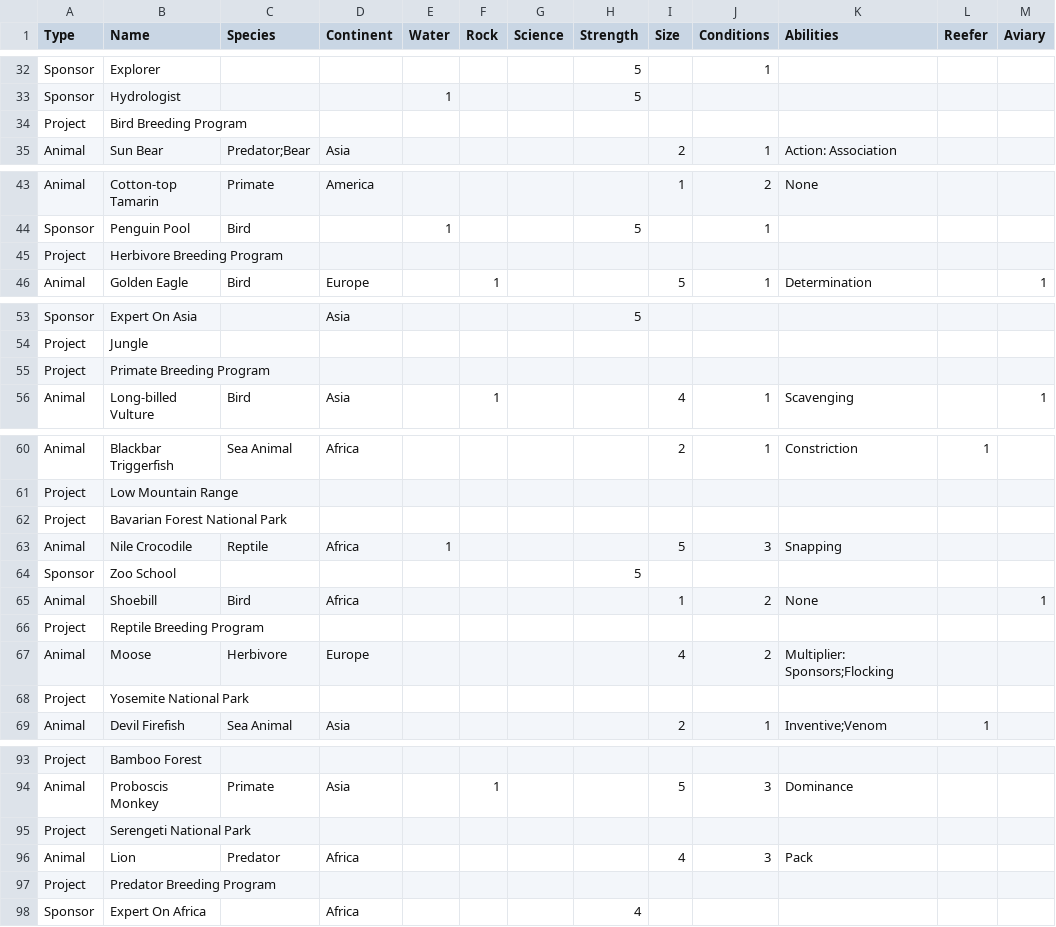
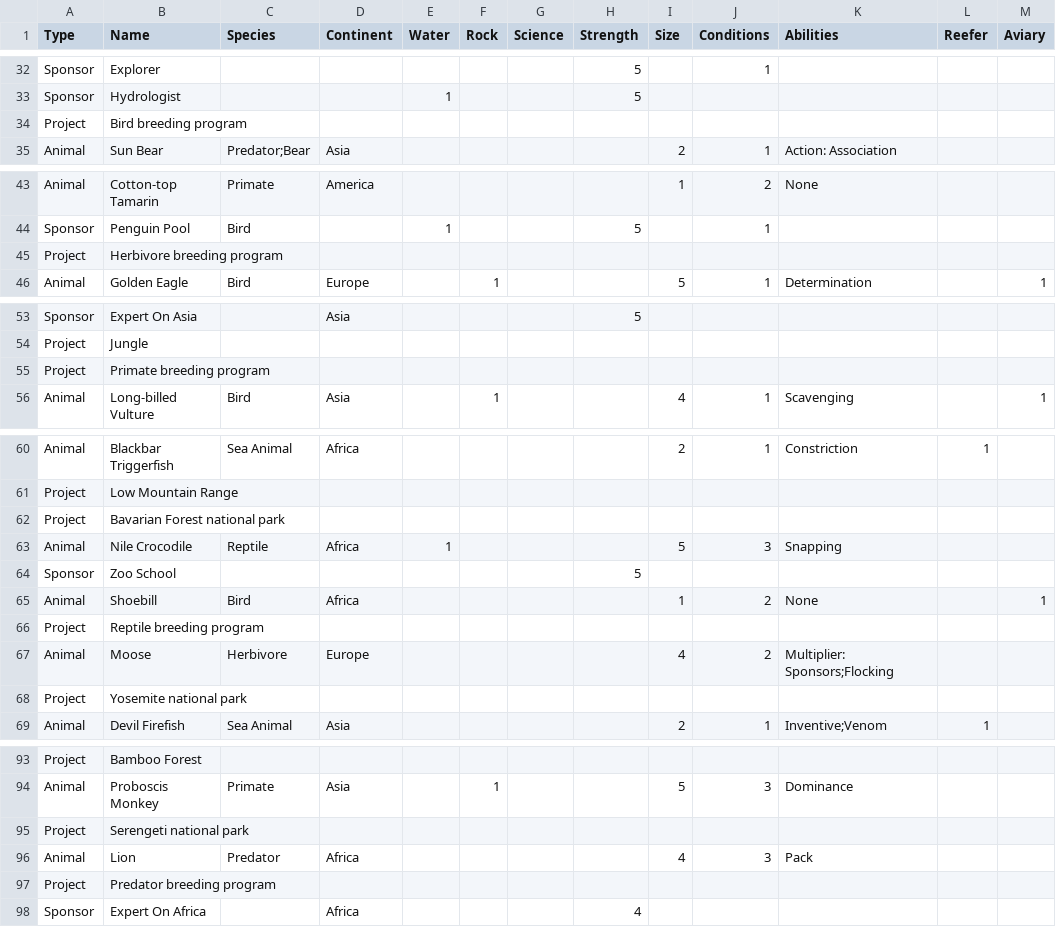
Before and after one commit to pr0paganda-panda/ark-nova-stats, a CSV file: cards_attributes.csv, drawn as a sheet; only a part is shown, gaps mark what is left out; the diff covers the shown part only.

```diff
--- a/cards_attributes.csv
+++ b/cards_attributes.csv
@@ -33,3 +33,3 @@ Sponsor,Explorer,,,,,,5,,1,,,
 Sponsor,Hydrologist,,,1,,,5,,,,,
-Project,Bird Breeding Program,,,,,,,,,,,
+Project,Bird breeding program,,,,,,,,,,,
 Animal,Sun Bear,Predator;Bear,Asia,,,,,2,1,Action: Association,,
@@ -44,3 +44,3 @@ Animal,Cotton-top Tamarin,Primate,America,,,,,1,2,None,,
 Sponsor,Penguin Pool,Bird,,1,,,5,,1,,,
-Project,Herbivore Breeding Program,,,,,,,,,,,
+Project,Herbivore breeding program,,,,,,,,,,,
 Animal,Golden Eagle,Bird,Europe,,1,,,5,1,Determination,,1
@@ -54,3 +54,3 @@ Sponsor,Expert On Asia,,Asia,,,,5,,,,,
 Project,Jungle,,,,,,,,,,,
-Project,Primate Breeding Program,,,,,,,,,,,
+Project,Primate breeding program,,,,,,,,,,,
 Animal,Long-billed Vulture,Bird,Asia,,1,,,4,1,Scavenging,,1
@@ -61,3 +61,3 @@ Animal,Blackbar Triggerfish,Sea Animal,Africa,,,,,2,1,Constriction,1,
 Project,Low Mountain Range,,,,,,,,,,,
-Project,Bavarian Forest National Park,,,,,,,,,,,
+Project,Bavarian Forest national park,,,,,,,,,,,
 Animal,Nile Crocodile,Reptile,Africa,1,,,,5,3,Snapping,,
@@ -65,5 +65,5 @@ Sponsor,Zoo School,,,,,,5,,,,,
 Animal,Shoebill,Bird,Africa,,,,,1,2,None,,1
-Project,Reptile Breeding Program,,,,,,,,,,,
+Project,Reptile breeding program,,,,,,,,,,,
 Animal,Moose,Herbivore,Europe,,,,,4,2,Multiplier: Sponsors;Flocking,,
-Project,Yosemite National Park,,,,,,,,,,,
+Project,Yosemite national park,,,,,,,,,,,
 Animal,Devil Firefish,Sea Animal,Asia,,,,,2,1,Inventive;Venom,1,
@@ -94,5 +94,5 @@ Project,Bamboo Forest,,,,,,,,,,,
 Animal,Proboscis Monkey,Primate,Asia,,1,,,5,3,Dominance,,
-Project,Serengeti National Park,,,,,,,,,,,
+Project,Serengeti national park,,,,,,,,,,,
 Animal,Lion,Predator,Africa,,,,,4,3,Pack,,
-Project,Predator Breeding Program,,,,,,,,,,,
+Project,Predator breeding program,,,,,,,,,,,
 Sponsor,Expert On Africa,,Africa,,,,4,,,,,
```
Also changed, not shown: 7 edited cells elsewhere in this file, 1 other file.
